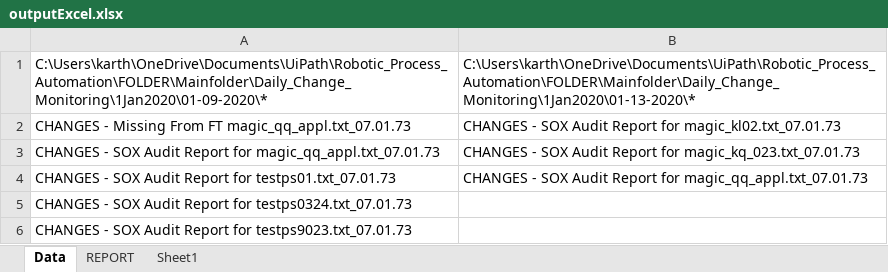
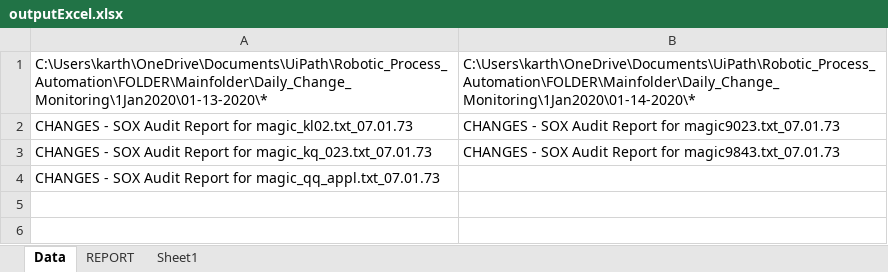
Before and after one commit to doidgedylan/Robotic_Process_Automation, an Excel workbook: outputExcel.xlsx, sheet Data, drawn as a sheet; values as stored, in another font and other column widths than the file's, no borders; removed rows and columns are numbered as before the commit, all else as after; the diff names each change by its address in the sheet, - before the commit and + after, or states it on an @@ line.

```diff
--- a/outputExcel.xlsx (sheet Data)
+++ b/outputExcel.xlsx (sheet Data)
-column A, rows 1-4: C:\Users\karth\OneDrive\Documents\UiPath\Robotic_Process_Automation\FOLDER\Mainfolder\Daily_Change_Monitoring\1Jan2020\01-09-2020\* | CHANGES - Missing From FT magic_qq_appl.txt_07.01.73 | CHANGES - SOX Audit Report for magic_qq_appl.txt_07.01.73 | CHANGES - SOX Audit Report for testps01.txt_07.01.73
+column B, rows 1-3: C:\Users\karth\OneDrive\Documents\UiPath\Robotic_Process_Automation\FOLDER\Mainfolder\Daily_Change_Monitoring\1Jan2020\01-14-2020\* | CHANGES - SOX Audit Report for magic9023.txt_07.01.73 | CHANGES - SOX Audit Report for magic9843.txt_07.01.73
-row 5: CHANGES - SOX Audit Report for testps0324.txt_07.01.73
-row 6: CHANGES - SOX Audit Report for testps9023.txt_07.01.73
```
Also changed, not shown: sheet REPORT, Exceptions.xlsx, 3 other files.
